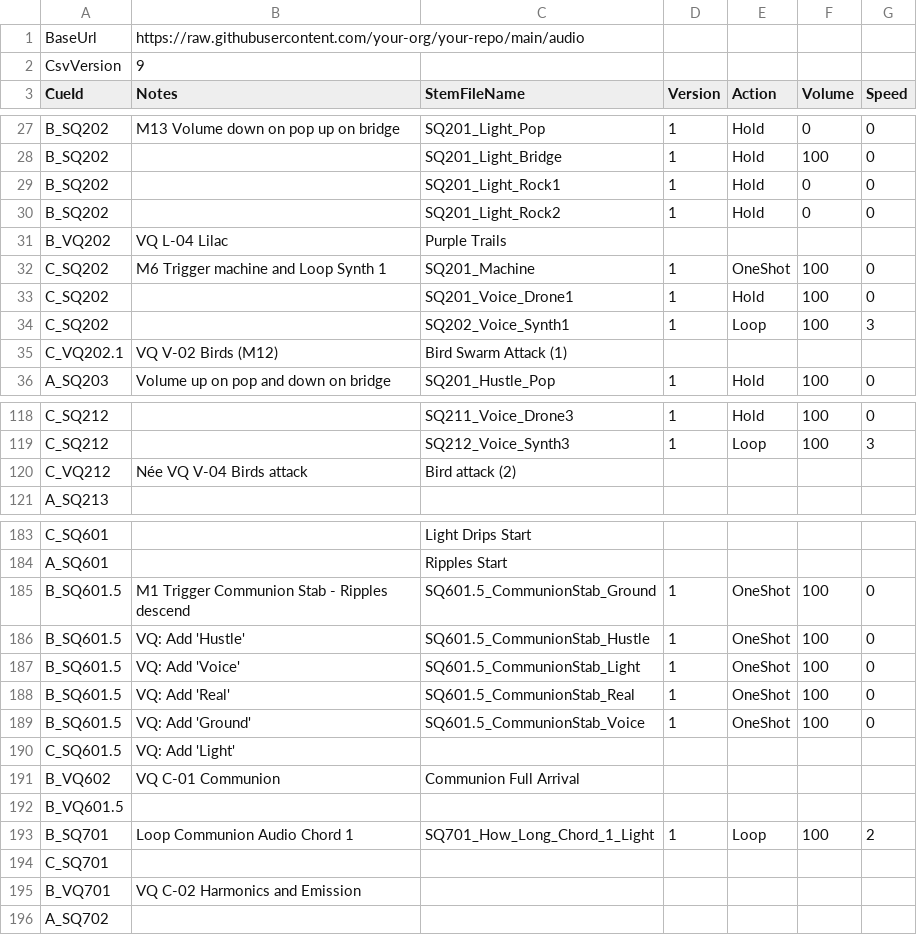
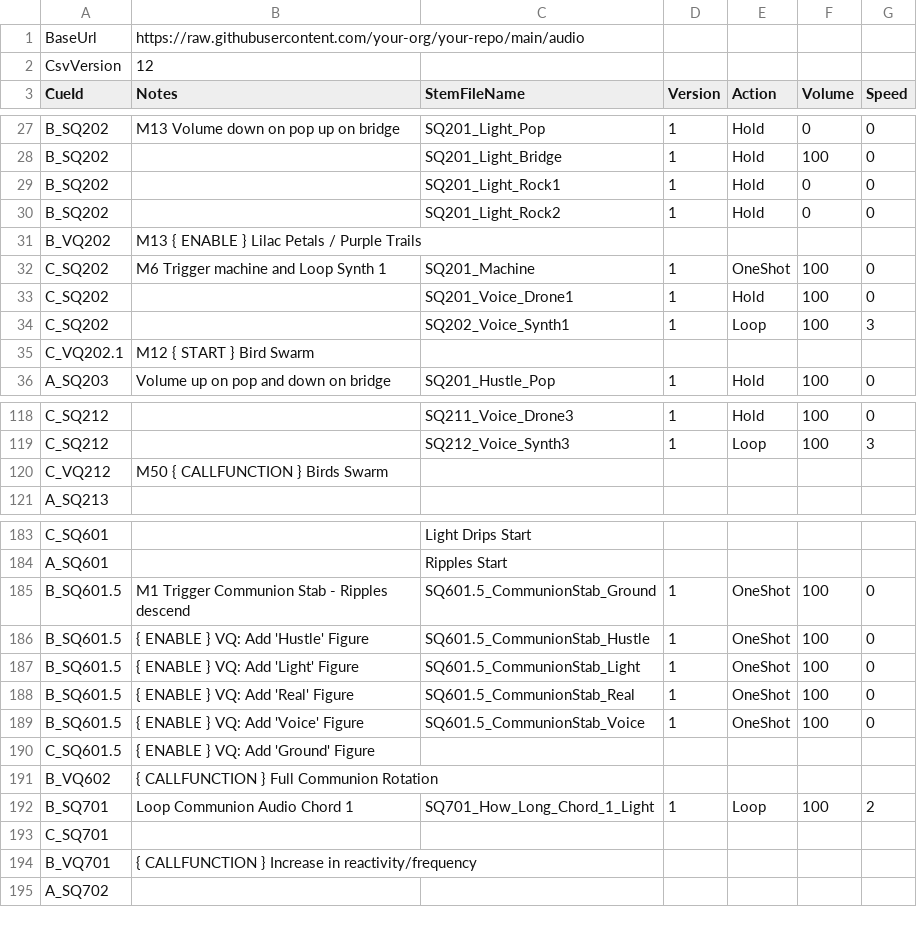
Before and after one commit to dlobser/opera-audio, a CSV file: audio_cues.csv, drawn as a sheet; only a part is shown, gaps mark what is left out; the diff covers the shown part only.

```diff
--- a/audio_cues.csv
+++ b/audio_cues.csv
@@ -1,3 +1,3 @@
 BaseUrl,https://raw.githubusercontent.com/your-org/your-repo/main/audio,,,,,
-CsvVersion,9,,,,,
+CsvVersion,12,,,,,
 CueId,Notes,StemFileName,Version,Action,Volume,Speed
@@ -30,3 +30,3 @@ B_SQ202,,SQ201_Light_Rock1,1,Hold,0,0
 B_SQ202,,SQ201_Light_Rock2,1,Hold,0,0
-B_VQ202,VQ L-04 Lilac,Purple Trails,,,,
+B_VQ202,M13 { ENABLE } Lilac Petals / Purple Trails,,,,,
 C_SQ202,M6 Trigger machine and Loop Synth 1,SQ201_Machine,1,OneShot,100,0
@@ -34,3 +34,3 @@ C_SQ202,,SQ201_Voice_Drone1,1,Hold,100,0
 C_SQ202,,SQ202_Voice_Synth1,1,Loop,100,3
-C_VQ202.1,VQ V-02 Birds (M12),Bird Swarm Attack (1),,,,
+C_VQ202.1,M12 { START } Bird Swarm,,,,,
 A_SQ203,Volume up on pop and down on bridge,SQ201_Hustle_Pop,1,Hold,100,0
@@ -119,3 +120,3 @@ C_SQ212,,SQ211_Voice_Drone3,1,Hold,100,0
 C_SQ212,,SQ212_Voice_Synth3,1,Loop,100,3
-C_VQ212,Née VQ V-04 Birds attack,Bird attack (2),,,,
+C_VQ212,M50 { CALLFUNCTION } Birds Swarm,,,,,
 A_SQ213,,,,,,
@@ -186,12 +186,11 @@ A_SQ601,,Ripples Start,,,,
 B_SQ601.5,M1 Trigger Communion Stab - Ripples descend,SQ601.5_CommunionStab_Ground,1,OneShot,100,0
-B_SQ601.5,VQ: Add 'Hustle',SQ601.5_CommunionStab_Hustle,1,OneShot,100,0
-B_SQ601.5,VQ: Add  'Voice',SQ601.5_CommunionStab_Light,1,OneShot,100,0
-B_SQ601.5,VQ: Add 'Real',SQ601.5_CommunionStab_Real,1,OneShot,100,0
-B_SQ601.5,VQ: Add  'Ground',SQ601.5_CommunionStab_Voice,1,OneShot,100,0
-C_SQ601.5,VQ: Add  'Light',,,,,
-B_VQ602,VQ C-01 Communion,Communion Full Arrival,,,,
-B_VQ601.5,,,,,,
+B_SQ601.5,{ ENABLE } VQ: Add 'Hustle' Figure,SQ601.5_CommunionStab_Hustle,1,OneShot,100,0
+B_SQ601.5,{ ENABLE } VQ: Add  'Light' Figure,SQ601.5_CommunionStab_Light,1,OneShot,100,0
+B_SQ601.5,{ ENABLE } VQ: Add 'Real' Figure,SQ601.5_CommunionStab_Real,1,OneShot,100,0
+B_SQ601.5,{ ENABLE } VQ: Add  'Voice' Figure,SQ601.5_CommunionStab_Voice,1,OneShot,100,0
+C_SQ601.5,{ ENABLE } VQ: Add  'Ground' Figure,,,,,
+B_VQ602,{ CALLFUNCTION } Full Communion Rotation,,,,,
 B_SQ701,Loop Communion Audio Chord 1,SQ701_How_Long_Chord_1_Light,1,Loop,100,2
 C_SQ701,,,,,,
-B_VQ701,VQ C-02 Harmonics and Emission,,,,,
+B_VQ701,{ CALLFUNCTION } Increase in reactivity/frequency,,,,,
 A_SQ702,,,,,,
```
Also changed, not shown: 1 added row, 1 removed row and 32 edited cells elsewhere in this file.
